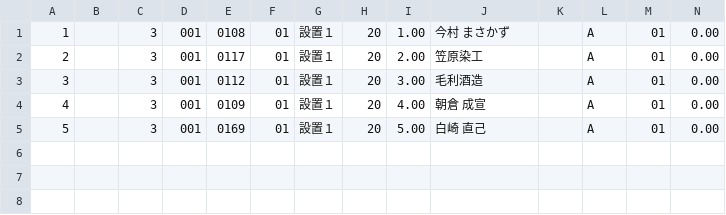
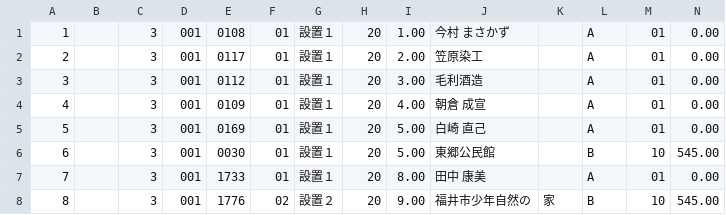
Before and after one commit to ccu-japan/Kensin_Gus, a TSV file: app/src/main/assets/TOKUIF_3.TSV, drawn as a sheet; only a part is shown; rows hold the shown columns only; the diff names each change by its address in the sheet, - before the commit and + after, or states it on an @@ line.

```diff
--- a/app/src/main/assets/TOKUIF_3.TSV
+++ b/app/src/main/assets/TOKUIF_3.TSV
+row 6: 6 |  | 3 | 001 | 0030 | 01 | 設置１ | 20 | 5.00 | 東郷公民館 |  | B | 10 | 545.00
+row 7: 7 |  | 3 | 001 | 1733 | 01 | 設置１ | 20 | 8.00 | 田中 康美 |  | A | 01 | 0.00
+row 8: 8 |  | 3 | 001 | 1776 | 02 | 設置２ | 20 | 9.00 | 福井市少年自然の | 家 | B | 10 | 545.00
```
Also changed, not shown: 13 other files.
